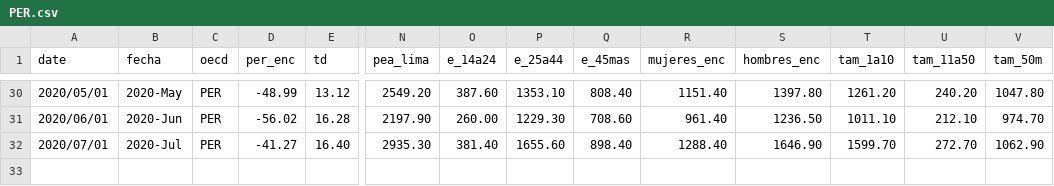
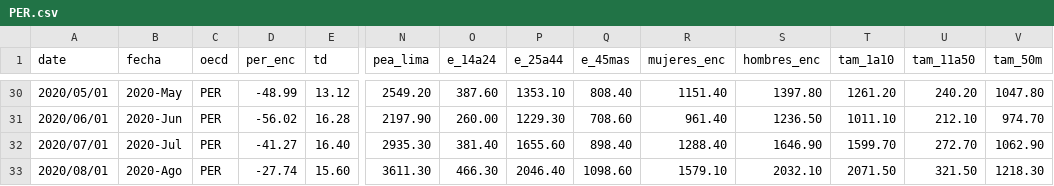
Before and after one commit to paoovela/BID, a CSV file: PER.csv, drawn as a sheet; only a part is shown, gaps mark what is left out; rows hold the shown columns only; the diff names each change by its address in the sheet, - before the commit and + after, or states it on an @@ line.

Commit message:
Add files via upload

```diff
--- a/PER.csv
+++ b/PER.csv
+row 33: 2020/08/01 | 2020-Ago | PER | -27.74 | 15.60 | 3611.30 | 466.30 | 2046.40 | 1098.60 | 1579.10 | 2032.10 | 2071.50 | 321.50 | 1218.30
```
